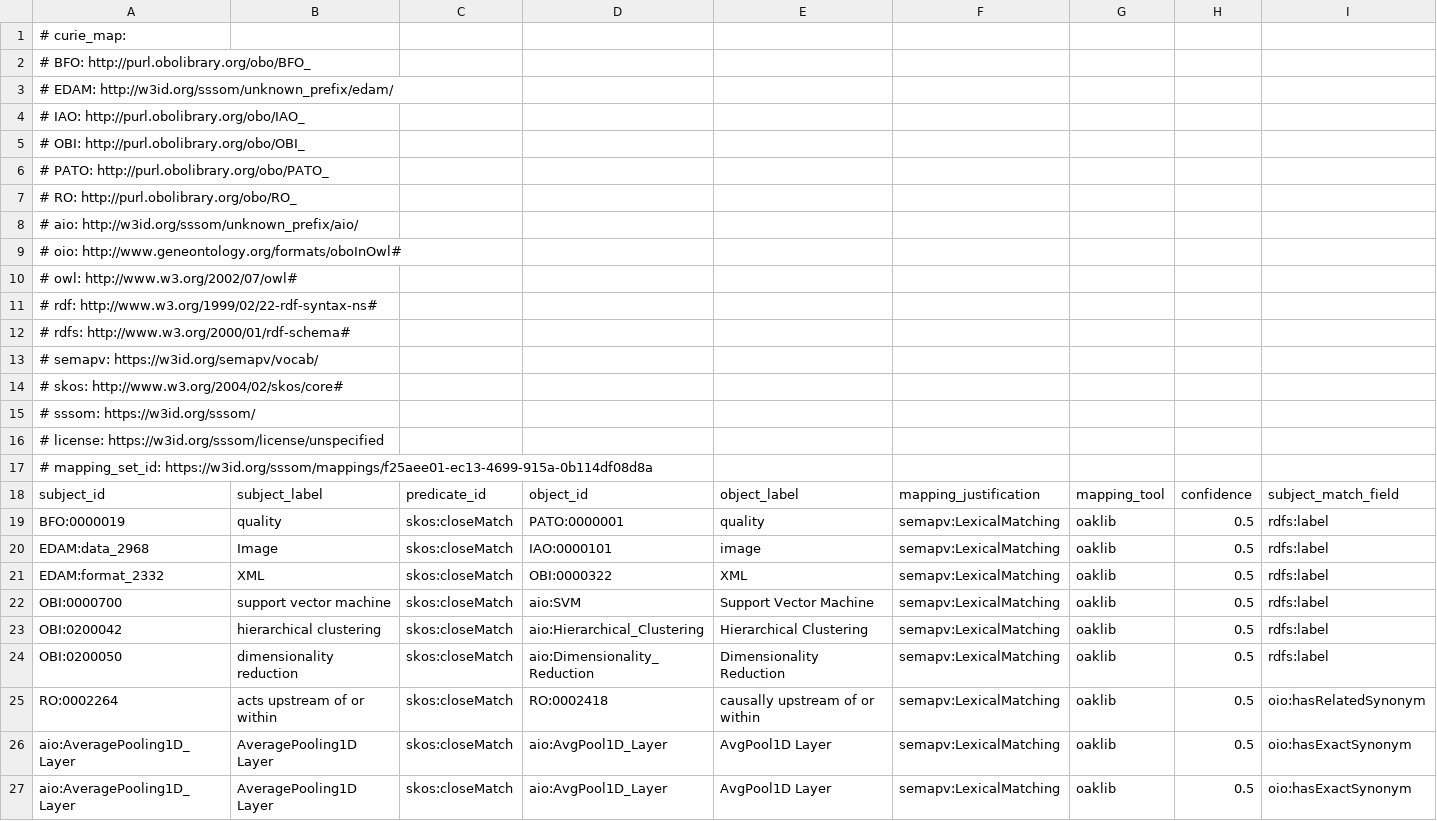
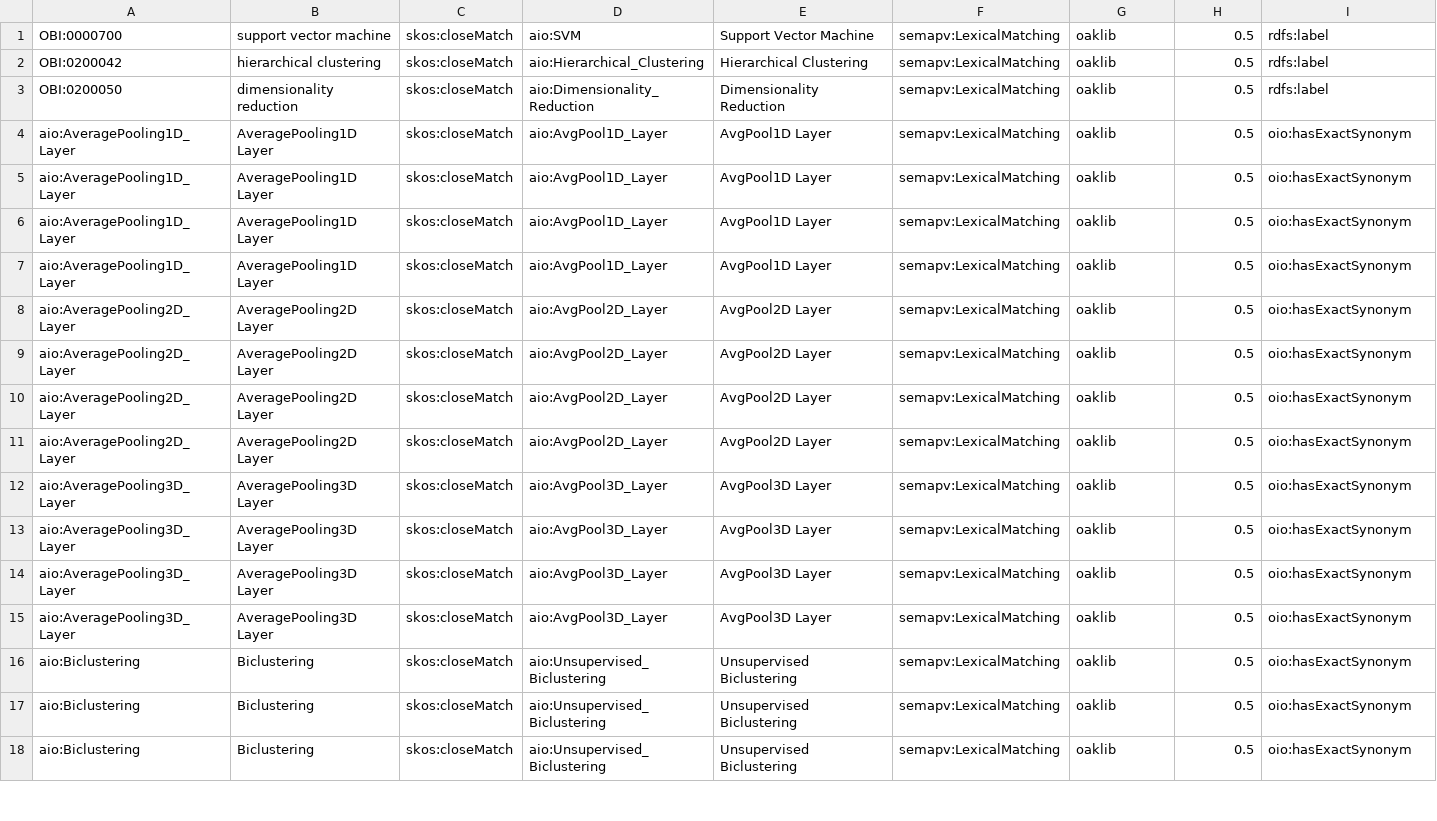
Before and after one commit to berkeleybop/artificial-intelligence-ontology, a TSV file: mappings/aio-to-swo.sssom.tsv, drawn as a sheet; only a part is shown; the shorter side is filled out with more unchanged rows; rows hold the shown columns only; the diff names each change by its address in the sheet, - before the commit and + after, or states it on an @@ line.

Commit message:
processed mappings and process

```diff
--- a/mappings/aio-to-swo.sssom.tsv
+++ b/mappings/aio-to-swo.sssom.tsv
-row 1: # curie_map:
-row 2: # BFO: http://purl.obolibrary.org/obo/BFO_
-row 3: # EDAM: http://w3id.org/sssom/unknown_prefix/edam/
-row 4: # IAO: http://purl.obolibrary.org/obo/IAO_
-row 5: # OBI: http://purl.obolibrary.org/obo/OBI_
-row 6: # PATO: http://purl.obolibrary.org/obo/PATO_
-row 7: # RO: http://purl.obolibrary.org/obo/RO_
-row 8: # aio: http://w3id.org/sssom/unknown_prefix/aio/
-row 9: # oio: http://www.geneontology.org/formats/oboInOwl#
-row 10: # owl: http://www.w3.org/2002/07/owl#
-row 11: # rdf: http://www.w3.org/1999/02/22-rdf-syntax-ns#
-row 12: # rdfs: http://www.w3.org/2000/01/rdf-schema#
-row 13: # semapv: https://w3id.org/semapv/vocab/
-row 14: # skos: http://www.w3.org/2004/02/skos/core#
-row 15: # sssom: https://w3id.org/sssom/
-row 16: # license: https://w3id.org/sssom/license/unspecified
-row 17: # mapping_set_id: https://w3id.org/sssom/mappings/f25aee01-ec13-4699-915a-0b114df08d8a
-row 18: subject_id | subject_label | predicate_id | object_id | object_label | mapping_justification | mapping_tool | confidence | subject_match_field
-row 19: BFO:0000019 | quality | skos:closeMatch | PATO:0000001 | quality | semapv:LexicalMatching | oaklib | 0.5 | rdfs:label
-row 20: EDAM:data_2968 | Image | skos:closeMatch | IAO:0000101 | image | semapv:LexicalMatching | oaklib | 0.5 | rdfs:label
-row 21: EDAM:format_2332 | XML | skos:closeMatch | OBI:0000322 | XML | semapv:LexicalMatching | oaklib | 0.5 | rdfs:label
-row 25: RO:0002264 | acts upstream of or within | skos:closeMatch | RO:0002418 | causally upstream of or within | semapv:LexicalMatching | oaklib | 0.5 | oio:hasRelatedSynonym
```
Also changed, not shown: mappings/aio-to-mlo.sssom.tsv, mappings/aio-to-obiws.sssom.tsv, 11 other files.
